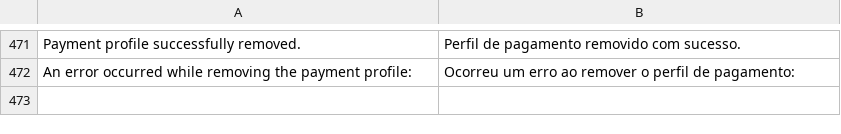
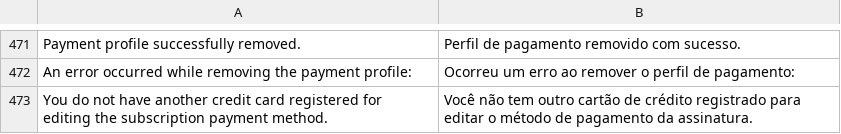
Before and after one commit to vindi/vindi-magento2, a CSV file: i18n/pt_BR.csv, drawn as a sheet; only a part is shown, gaps mark what is left out.

```diff
--- a/i18n/pt_BR.csv
+++ b/i18n/pt_BR.csv
@@ -472 +472,2 @@
 "An error occurred while removing the payment profile: ","Ocorreu um erro ao remover o perfil de pagamento: "
+"You do not have another credit card registered for editing the subscription payment method.","Você não tem outro cartão de crédito registrado para editar o método de pagamento da assinatura."
```
Also changed, not shown: 1 other file.
